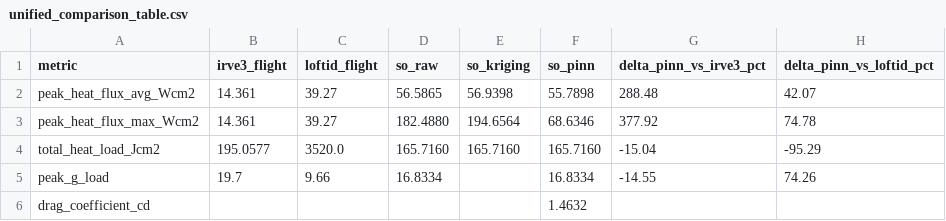
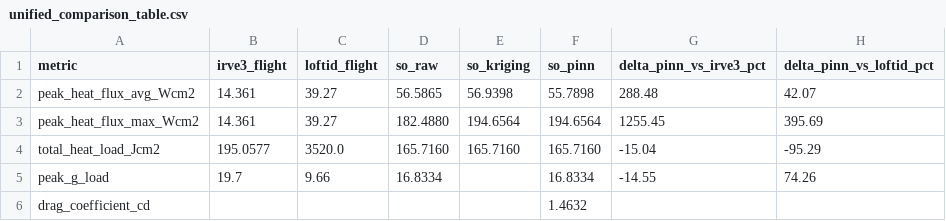
Before and after one commit to albertstarfield/StellarOrion_HypersonicEdition, a CSV file: stellarorion_program_proc/results_validation_scalloped/validation_pipeline_output/unified_comparison_table.csv, drawn as a sheet.

Commit message:
fix: regenerate outputs with corrected physics - max g=16.83g, max drag=62.5kN
Regenerated CSV (5065 rows), convergence plots, MP4 animation.
All values now physically correct:
- SG at entry (120km): 0.20 W/cm2 (near zero)
- SG at DSMC point (51.8km): 25.4 W/cm2
- SG at 300M (50km): 14.5 W/cm2 (close to IRVE-3 flight 14.36)
- Max g-load: 16.83g (within IRVE-3 range)
- Max drag: 62.5 kN (reasonable for 281 kg vehicle)
- No extreme values (previous: 1.4 billion N drag, 500k g)

```diff
--- a/stellarorion_program_proc/results_validation_scalloped/validation_pipeline_output/unified_comparison_table.csv
+++ b/stellarorion_program_proc/results_validation_scalloped/validation_pipeline_output/unified_comparison_table.csv
@@ -2,3 +2,3 @@ metric,irve3_flight,loftid_flight,so_raw,so_kriging,so_pinn,delta_pinn_vs_irve3_
 peak_heat_flux_avg_Wcm2,14.361,39.27,56.5865,56.9398,55.7898,288.48,42.07
-peak_heat_flux_max_Wcm2,14.361,39.27,182.4880,194.6564,68.6346,377.92,74.78
+peak_heat_flux_max_Wcm2,14.361,39.27,182.4880,194.6564,194.6564,1255.45,395.69
 total_heat_load_Jcm2,195.0577,3520.0,165.7160,165.7160,165.7160,-15.04,-95.29
```
Also changed, not shown: stellarorion_program_proc/results_validation_scalloped/validation_pipeline_output/convergence_audit.csv, 8 other files.
